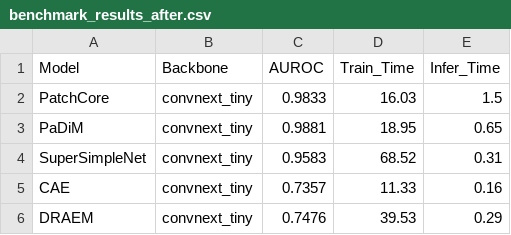
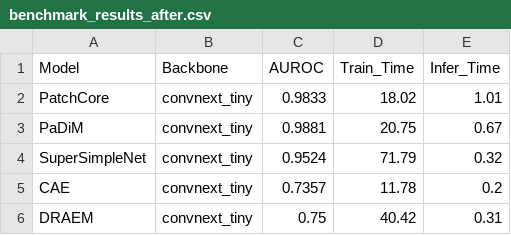
Before and after one commit to NoppalitP/Unsupervised-Anomaly-Detection-on-Highly-Specular-Metal-Components-Using-Photometric-Stereo, a CSV file: benchmark_results_after.csv, drawn as a sheet.

Commit message:
Update benchmark results, add heatmaps, and ignore checkpoints

```diff
--- a/benchmark_results_after.csv
+++ b/benchmark_results_after.csv
@@ -1,6 +1,6 @@
 Model,Backbone,AUROC,Train_Time,Infer_Time
-PatchCore,convnext_tiny,0.9833,16.03,1.5
-PaDiM,convnext_tiny,0.9881,18.95,0.65
-SuperSimpleNet,convnext_tiny,0.9583,68.52,0.31
-CAE,convnext_tiny,0.7357,11.33,0.16
-DRAEM,convnext_tiny,0.7476,39.53,0.29
+PatchCore,convnext_tiny,0.9833,18.02,1.01
+PaDiM,convnext_tiny,0.9881,20.75,0.67
+SuperSimpleNet,convnext_tiny,0.9524,71.79,0.32
+CAE,convnext_tiny,0.7357,11.78,0.2
+DRAEM,convnext_tiny,0.75,40.42,0.31
```
Also changed, not shown: benchmark_results_before.csv, 22 other files.
